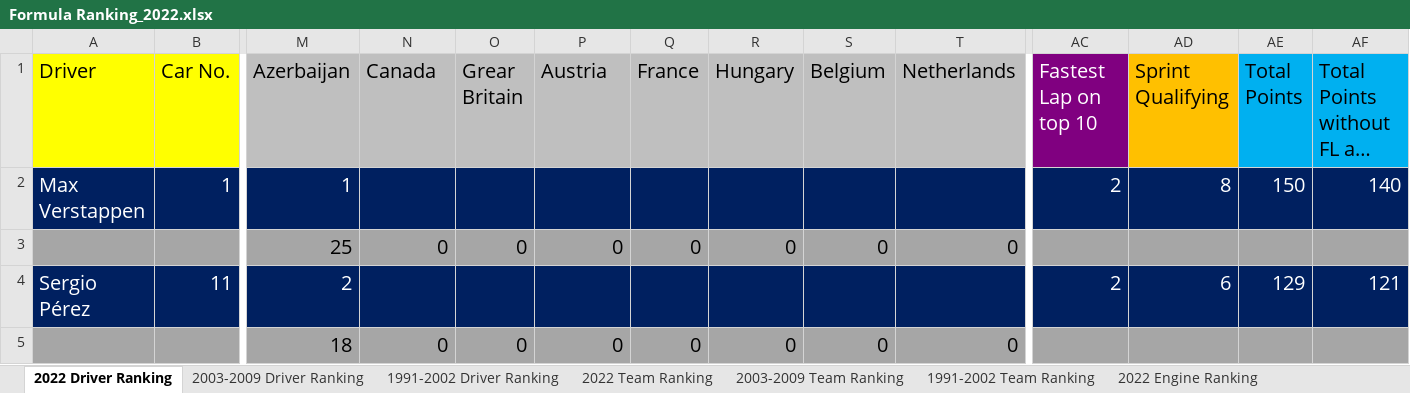
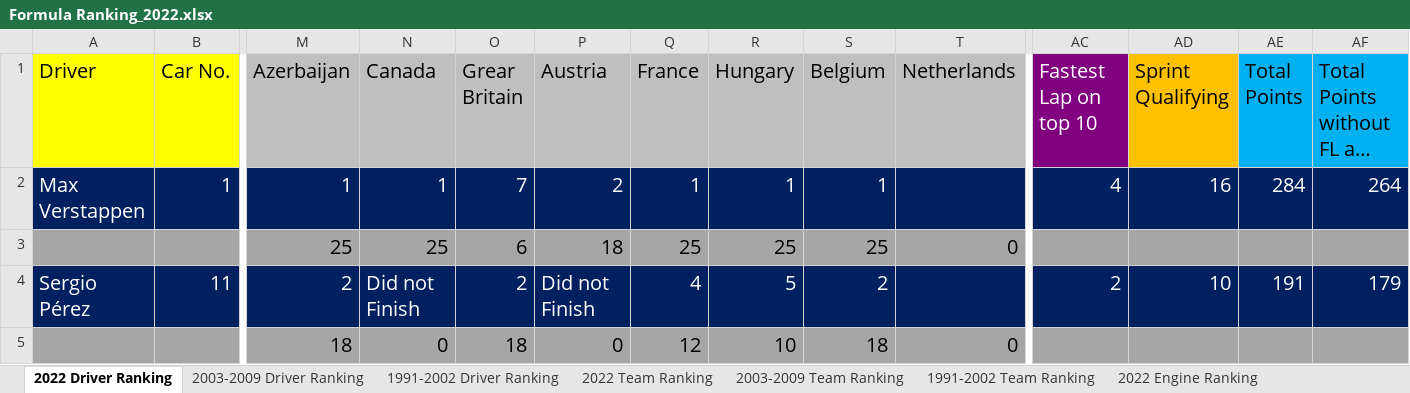
Before and after one commit to LITTLEPINKALLDEAD/DatasOnTelecom, an Excel workbook: 文档/其他文档/Others/Sports/Formula Ranking_2022.xlsx, sheet 2022 Driver Ranking, drawn as a sheet; only a part is shown, gaps mark what is left out; long unchanged cells end in …; values as stored, in another font and other column widths than the file's, no borders; the diff covers the shown part only; the diff names each change by its address in the sheet, - before the commit and + after, or states it on an @@ line.

```diff
--- a/文档/其他文档/Others/Sports/Formula Ranking_2022.xlsx (sheet 2022 Driver Ranking)
+++ b/文档/其他文档/Others/Sports/Formula Ranking_2022.xlsx (sheet 2022 Driver Ranking)
-N2 (Canada): (empty)
+N2 (Canada): 1
-O2 (Grear Britain): (empty)
+O2 (Grear Britain): 7
-P2 (Austria): (empty)
+P2 (Austria): 2
-Q2 (France): (empty)
+Q2 (France): 1
-R2 (Hungary): (empty)
+R2 (Hungary): 1
-S2 (Belgium): (empty)
+S2 (Belgium): 1
-AC2 (Fastest Lap on top 10): 2
+AC2 (Fastest Lap on top 10): 4
-AD2 (Sprint Qualifying): 8
+AD2 (Sprint Qualifying): 16
-AE2 (Total Points): 150
+AE2 (Total Points): 284
-AF2 (Total Points without FL and SQ): 140
+AF2 (Total Points without FL and SQ): 264
-N3 (Canada): 0
+N3 (Canada): 25
-O3 (Grear Britain): 0
+O3 (Grear Britain): 6
-P3 (Austria): 0
+P3 (Austria): 18
-Q3 (France): 0
+Q3 (France): 25
-R3 (Hungary): 0
+R3 (Hungary): 25
-S3 (Belgium): 0
+S3 (Belgium): 25
-N4 (Canada): (empty)
+N4 (Canada): Did not Finish
-O4 (Grear Britain): (empty)
+O4 (Grear Britain): 2
-P4 (Austria): (empty)
+P4 (Austria): Did not Finish
-Q4 (France): (empty)
+Q4 (France): 4
-R4 (Hungary): (empty)
+R4 (Hungary): 5
-S4 (Belgium): (empty)
+S4 (Belgium): 2
-AD4 (Sprint Qualifying): 6
+AD4 (Sprint Qualifying): 10
-AE4 (Total Points): 129
+AE4 (Total Points): 191
-AF4 (Total Points without FL and SQ): 121
+AF4 (Total Points without FL and SQ): 179
-O5 (Grear Britain): 0
+O5 (Grear Britain): 18
-Q5 (France): 0
+Q5 (France): 12
-R5 (Hungary): 0
+R5 (Hungary): 10
-S5 (Belgium): 0
+S5 (Belgium): 18
```
Also changed, not shown: 10 added rows, 10 removed rows and 148 edited cells elsewhere in this sheet, sheet 1991-2002 Driver Ranking, sheet 2003-2009 Driver Ranking, sheet 2022 Team Ranking, sheet 2003-2009 Team Ranking, sheet 1991-2002 Team Ranking, formulas that keep their value, 文档/其他文档/Others/Sports/The record of some countries hold multi Grand Prixs in a year of F1.xlsx, 2 other files.
